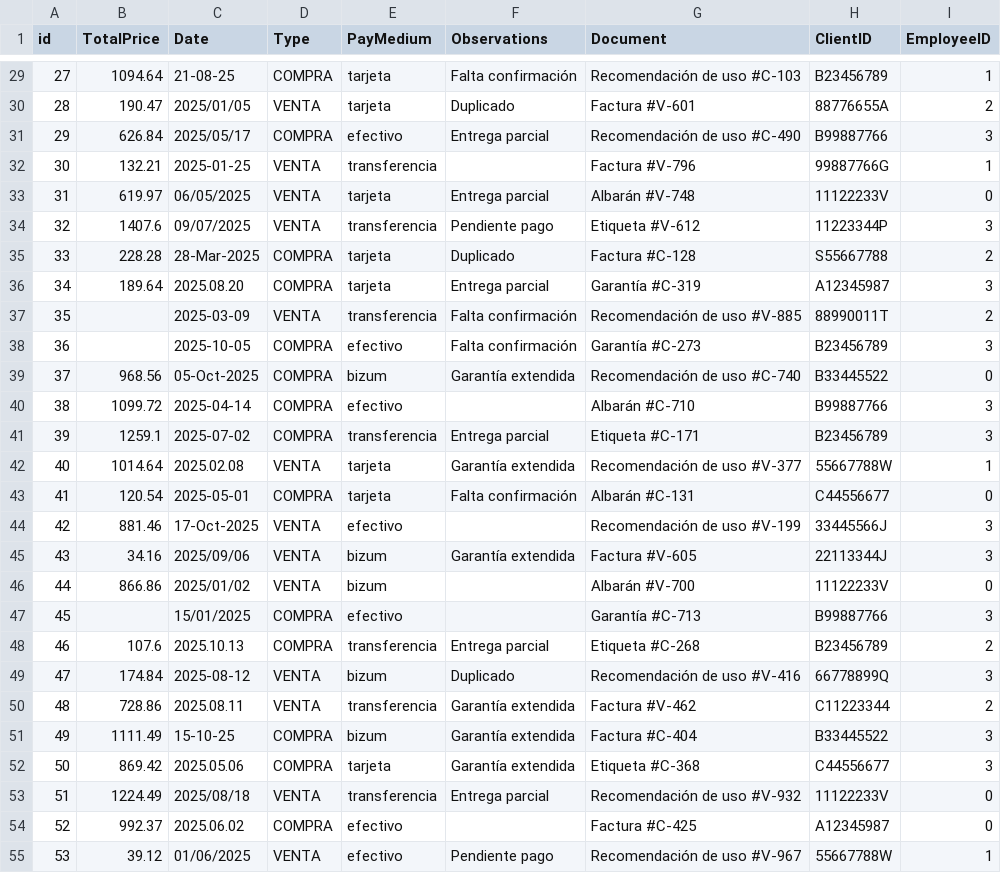
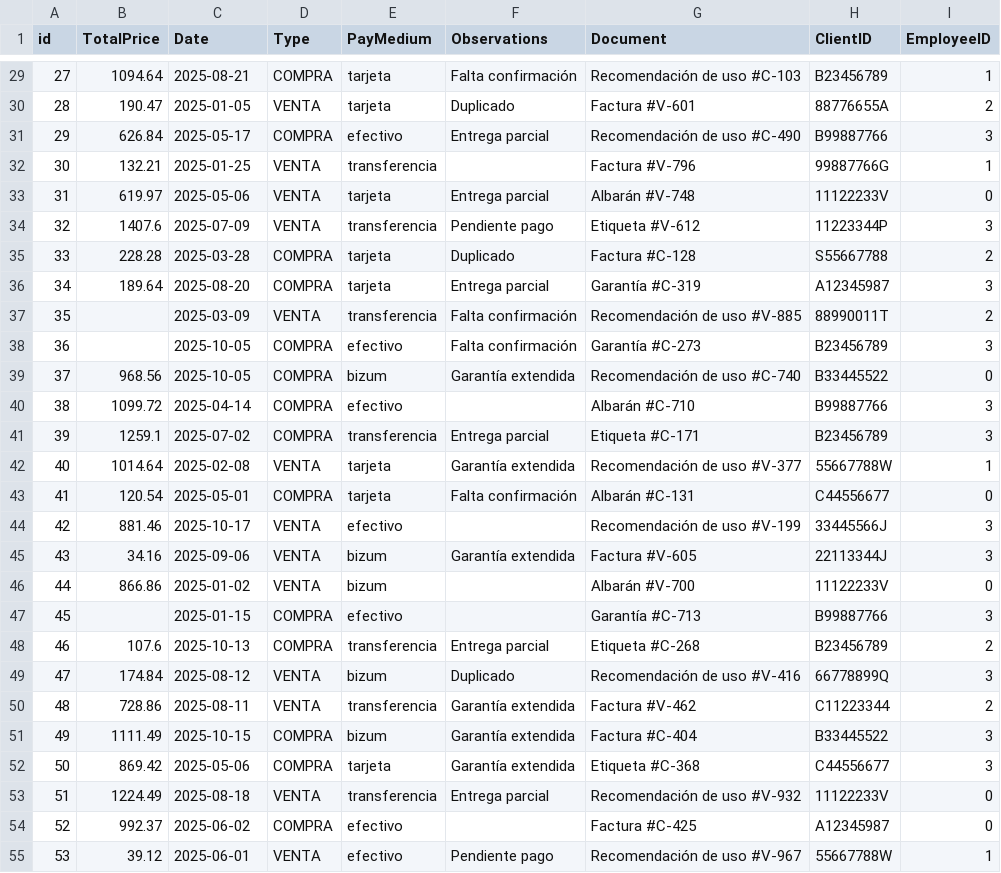
Before and after one commit to magnitopic/DataExercise, a CSV file: exports/transaction.csv, drawn as a sheet; only a part is shown, gaps mark what is left out; the diff covers the shown part only.

```diff
--- a/exports/transaction.csv
+++ b/exports/transaction.csv
@@ -29,27 +29,27 @@ id,TotalPrice,Date,Type,PayMedium,Observations,Document,ClientID,EmployeeID
-27,1094.64,21-08-25,COMPRA,tarjeta,Falta confirmación,Recomendación de uso #C-103,B23456789,1
-28,190.47,2025/01/05,VENTA,tarjeta,Duplicado,Factura #V-601,88776655A,2
-29,626.84,2025/05/17,COMPRA,efectivo,Entrega parcial,Recomendación de uso #C-490,B99887766,3
+27,1094.64,2025-08-21,COMPRA,tarjeta,Falta confirmación,Recomendación de uso #C-103,B23456789,1
+28,190.47,2025-01-05,VENTA,tarjeta,Duplicado,Factura #V-601,88776655A,2
+29,626.84,2025-05-17,COMPRA,efectivo,Entrega parcial,Recomendación de uso #C-490,B99887766,3
 30,132.21,2025-01-25,VENTA,transferencia,,Factura #V-796,99887766G,1
-31,619.97,06/05/2025,VENTA,tarjeta,Entrega parcial,Albarán #V-748,11122233V,0
-32,1407.6,09/07/2025,VENTA,transferencia,Pendiente pago,Etiqueta #V-612,11223344P,3
-33,228.28,28-Mar-2025,COMPRA,tarjeta,Duplicado,Factura #C-128,S55667788,2
-34,189.64,2025.08.20,COMPRA,tarjeta,Entrega parcial,Garantía #C-319,A12345987,3
+31,619.97,2025-05-06,VENTA,tarjeta,Entrega parcial,Albarán #V-748,11122233V,0
+32,1407.6,2025-07-09,VENTA,transferencia,Pendiente pago,Etiqueta #V-612,11223344P,3
+33,228.28,2025-03-28,COMPRA,tarjeta,Duplicado,Factura #C-128,S55667788,2
+34,189.64,2025-08-20,COMPRA,tarjeta,Entrega parcial,Garantía #C-319,A12345987,3
 35,,2025-03-09,VENTA,transferencia,Falta confirmación,Recomendación de uso #V-885,88990011T,2
 36,,2025-10-05,COMPRA,efectivo,Falta confirmación,Garantía #C-273,B23456789,3
-37,968.56,05-Oct-2025,COMPRA,bizum,Garantía extendida,Recomendación de uso #C-740,B33445522,0
+37,968.56,2025-10-05,COMPRA,bizum,Garantía extendida,Recomendación de uso #C-740,B33445522,0
 38,1099.72,2025-04-14,COMPRA,efectivo,,Albarán #C-710,B99887766,3
 39,1259.1,2025-07-02,COMPRA,transferencia,Entrega parcial,Etiqueta #C-171,B23456789,3
-40,1014.64,2025.02.08,VENTA,tarjeta,Garantía extendida,Recomendación de uso #V-377,55667788W,1
+40,1014.64,2025-02-08,VENTA,tarjeta,Garantía extendida,Recomendación de uso #V-377,55667788W,1
 41,120.54,2025-05-01,COMPRA,tarjeta,Falta confirmación,Albarán #C-131,C44556677,0
-42,881.46,17-Oct-2025,VENTA,efectivo,,Recomendación de uso #V-199,33445566J,3
-43,34.16,2025/09/06,VENTA,bizum,Garantía extendida,Factura #V-605,22113344J,3
-44,866.86,2025/01/02,VENTA,bizum,,Albarán #V-700,11122233V,0
-45,,15/01/2025,COMPRA,efectivo,,Garantía #C-713,B99887766,3
-46,107.6,2025.10.13,COMPRA,transferencia,Entrega parcial,Etiqueta #C-268,B23456789,2
+42,881.46,2025-10-17,VENTA,efectivo,,Recomendación de uso #V-199,33445566J,3
+43,34.16,2025-09-06,VENTA,bizum,Garantía extendida,Factura #V-605,22113344J,3
+44,866.86,2025-01-02,VENTA,bizum,,Albarán #V-700,11122233V,0
+45,,2025-01-15,COMPRA,efectivo,,Garantía #C-713,B99887766,3
+46,107.6,2025-10-13,COMPRA,transferencia,Entrega parcial,Etiqueta #C-268,B23456789,2
 47,174.84,2025-08-12,VENTA,bizum,Duplicado,Recomendación de uso #V-416,66778899Q,3
-48,728.86,2025.08.11,VENTA,transferencia,Garantía extendida,Factura #V-462,C11223344,2
-49,1111.49,15-10-25,COMPRA,bizum,Garantía extendida,Factura #C-404,B33445522,3
-50,869.42,2025.05.06,COMPRA,tarjeta,Garantía extendida,Etiqueta #C-368,C44556677,3
-51,1224.49,2025/08/18,VENTA,transferencia,Entrega parcial,Recomendación de uso #V-932,11122233V,0
-52,992.37,2025.06.02,COMPRA,efectivo,,Factura #C-425,A12345987,0
-53,39.12,01/06/2025,VENTA,efectivo,Pendiente pago,Recomendación de uso #V-967,55667788W,1
+48,728.86,2025-08-11,VENTA,transferencia,Garantía extendida,Factura #V-462,C11223344,2
+49,1111.49,2025-10-15,COMPRA,bizum,Garantía extendida,Factura #C-404,B33445522,3
+50,869.42,2025-05-06,COMPRA,tarjeta,Garantía extendida,Etiqueta #C-368,C44556677,3
+51,1224.49,2025-08-18,VENTA,transferencia,Entrega parcial,Recomendación de uso #V-932,11122233V,0
+52,992.37,2025-06-02,COMPRA,efectivo,,Factura #C-425,A12345987,0
+53,39.12,2025-06-01,VENTA,efectivo,Pendiente pago,Recomendación de uso #V-967,55667788W,1
```
Also changed, not shown: 141 edited cells elsewhere in this file, 5 other files.
